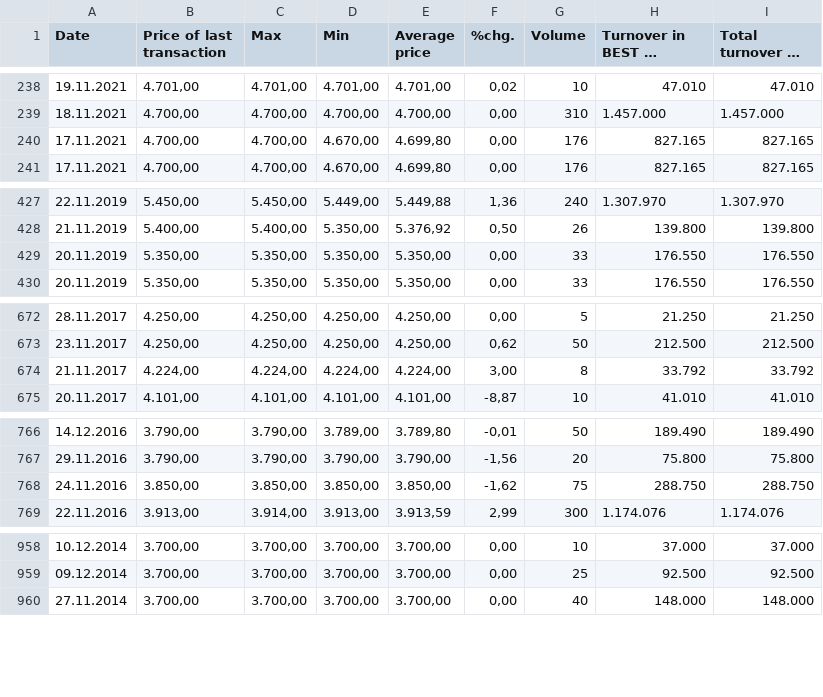
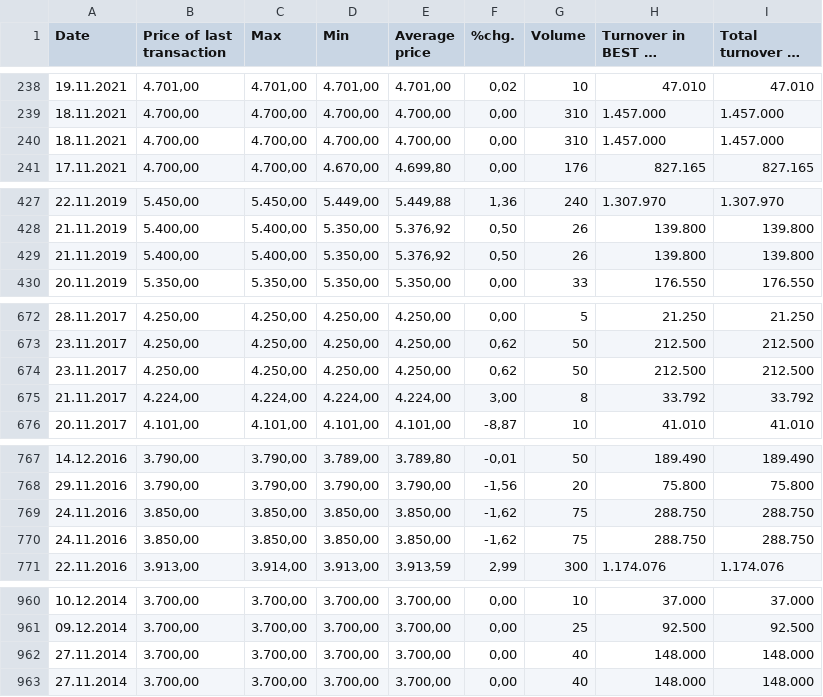
Before and after one commit to marijak26/dians-proekt, a CSV file: Домашна 1/data/MTUR.csv, drawn as a sheet; only a part is shown, gaps mark what is left out; long unchanged cells end in …; removed rows and columns are numbered as before the commit, all else as after; the diff covers the shown part only; the diff names each change by its address in the sheet, - before the commit and + after, or states it on an @@ line.

```diff
--- a/Домашна 1/data/MTUR.csv
+++ b/Домашна 1/data/MTUR.csv
-row 240: 17.11.2021 | 4.700,00 | 4.700,00 | 4.670,00 | 4.699,80 | 0,00 | 176 | 827.165 | 827.165
+row 240: 18.11.2021 | 4.700,00 | 4.700,00 | 4.700,00 | 4.700,00 | 0,00 | 310 | 1.457.000 | 1.457.000
-row 429: 20.11.2019 | 5.350,00 | 5.350,00 | 5.350,00 | 5.350,00 | 0,00 | 33 | 176.550 | 176.550
+row 429: 21.11.2019 | 5.400,00 | 5.400,00 | 5.350,00 | 5.376,92 | 0,50 | 26 | 139.800 | 139.800
+row 674: 23.11.2017 | 4.250,00 | 4.250,00 | 4.250,00 | 4.250,00 | 0,62 | 50 | 212.500 | 212.500
+row 769: 24.11.2016 | 3.850,00 | 3.850,00 | 3.850,00 | 3.850,00 | -1,62 | 75 | 288.750 | 288.750
+row 962: 27.11.2014 | 3.700,00 | 3.700,00 | 3.700,00 | 3.700,00 | 0,00 | 40 | 148.000 | 148.000
```
Also changed, not shown: 5 edited cells elsewhere in this file, Домашна 1/data/ADIN.csv, Домашна 1/data/PPIV.csv, 49 other files.
